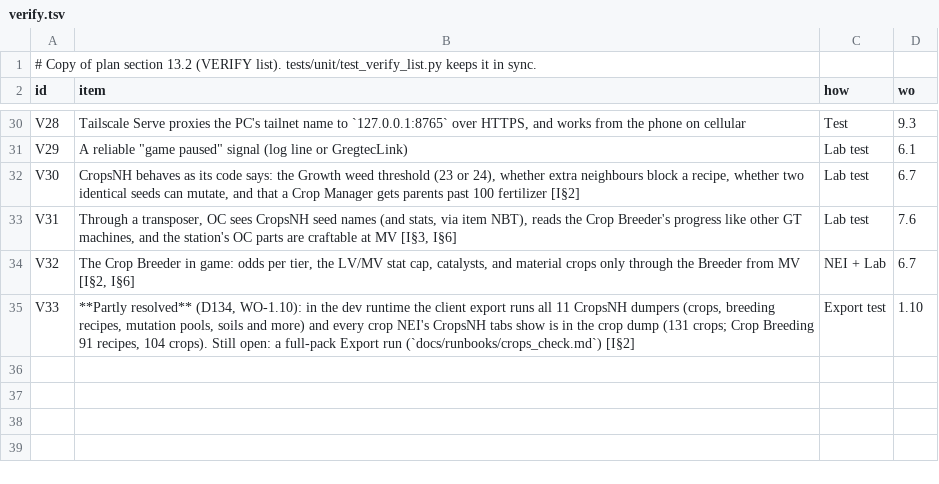
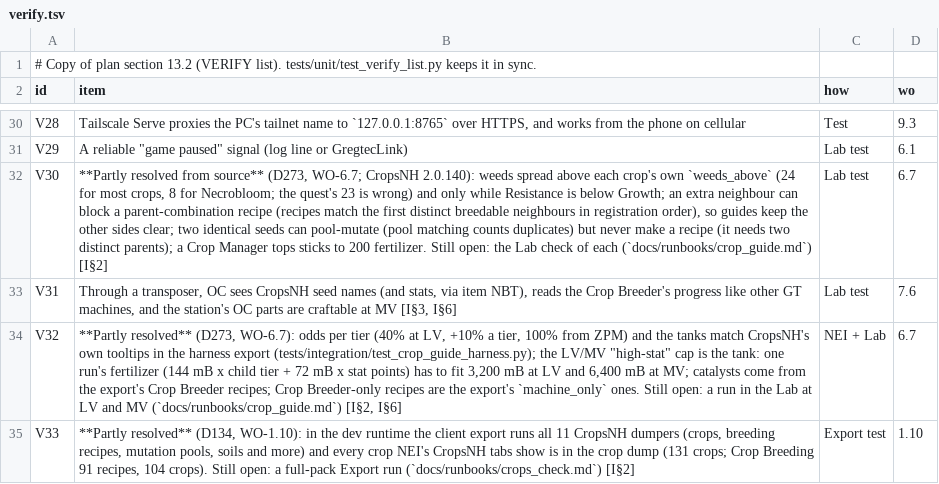
Before and after one commit to crazie450-prog/GretecOS, a TSV file: core/gregtec/verify.tsv, drawn as a sheet; only a part is shown, gaps mark what is left out; the diff names each change by its address in the sheet, - before the commit and + after, or states it on an @@ line.

```diff
--- a/core/gregtec/verify.tsv
+++ b/core/gregtec/verify.tsv
-B32 (item): CropsNH behaves as its code says: the Growth weed threshold (23 or 24), whether extra neighbours block a recipe, whether two identical seeds can mutate, and that a Crop Manager gets parents past 100 fertilizer [I§2]
+B32 (item): **Partly resolved from source** (D273, WO-6.7; CropsNH 2.0.140): weeds spread above each crop's own `weeds_above` (24 for most crops, 8 for Necrobloom; the quest's 23 is wrong) and only while Resistance is below Growth; an extra neighbour can block a parent-combination recipe (recipes match the first distinct breedable neighbours in registration order), so guides keep the other sides clear; two identical seeds can pool-mutate (pool matching counts duplicates) but never make a recipe (it needs two distinct parents); a Crop Manager tops sticks to 200 fertilizer. Still open: the Lab check of each (`docs/runbooks/crop_guide.md`) [I§2]
-B34 (item): The Crop Breeder in game: odds per tier, the LV/MV stat cap, catalysts, and material crops only through the Breeder from MV [I§2, I§6]
+B34 (item): **Partly resolved** (D273, WO-6.7): odds per tier (40% at LV, +10% a tier, 100% from ZPM) and the tanks match CropsNH's own tooltips in the harness export (tests/integration/test_crop_guide_harness.py); the LV/MV "high-stat" cap is the tank: one run's fertilizer (144 mB x child tier + 72 mB x stat points) has to fit 3,200 mB at LV and 6,400 mB at MV; catalysts come from the export's Crop Breeder recipes; Crop Breeder-only recipes are the export's `machine_only` ones. Still open: a run in the Lab at LV and MV (`docs/runbooks/crop_guide.md`) [I§2, I§6]
```
Also changed, not shown: 3 other files.
